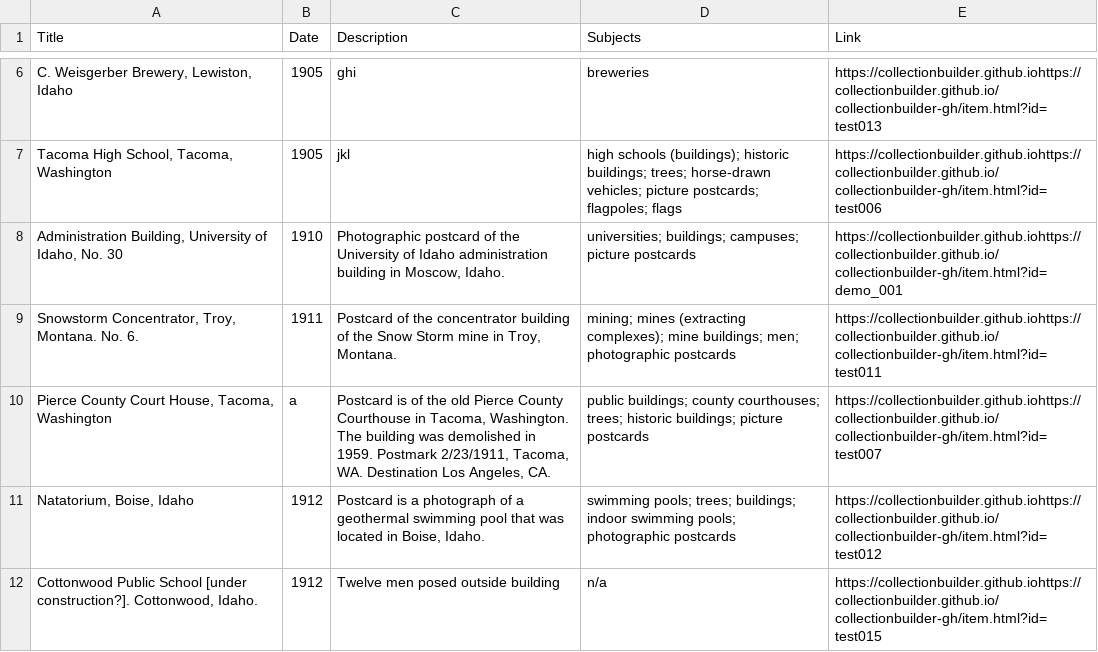
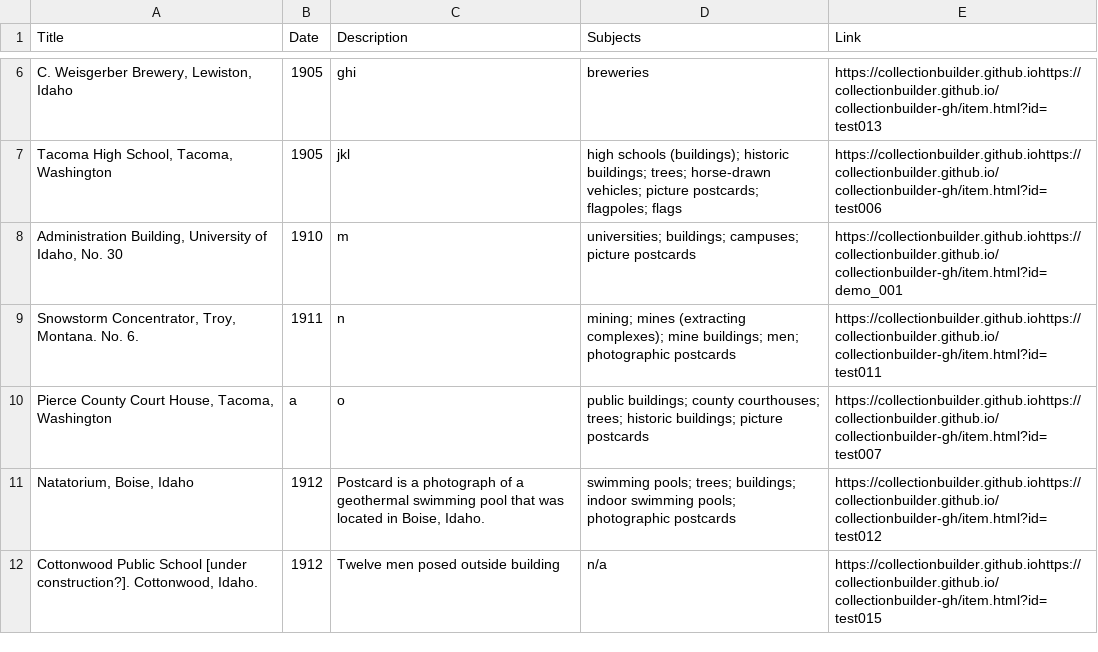
Before and after one commit to chrisdaaz/branching, a CSV file: metadata.csv, drawn as a sheet; only a part is shown, gaps mark what is left out; the diff names each change by its address in the sheet, - before the commit and + after, or states it on an @@ line.

Commit message:
edits to descriptions

```diff
--- a/metadata.csv
+++ b/metadata.csv
-C8 (Description): Photographic postcard of the University of Idaho administration building in Moscow, Idaho.
+C8 (Description): m
-C9 (Description): Postcard of the concentrator building of the Snow Storm mine in Troy, Montana.
+C9 (Description): n
-C10 (Description): Postcard is of the old Pierce County Courthouse in Tacoma, Washington. The building was demolished in 1959. Postmark 2/23/1911, Tacoma, WA. Destination Los Angeles, CA.
+C10 (Description): o
```
